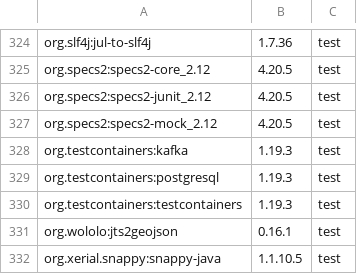
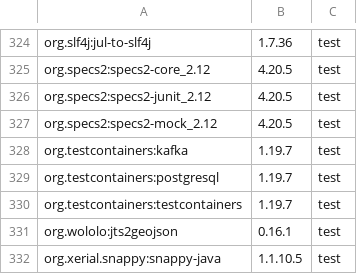
Before and after one commit to locationtech/geomesa, a TSV file: build/cqs.tsv, drawn as a sheet; only a part is shown, gaps mark what is left out.

```diff
--- a/build/cqs.tsv
+++ b/build/cqs.tsv
@@ -327,5 +327,5 @@ org.specs2:specs2-junit_2.12	4.20.5	test
 org.specs2:specs2-mock_2.12	4.20.5	test
-org.testcontainers:kafka	1.19.3	test
-org.testcontainers:postgresql	1.19.3	test
-org.testcontainers:testcontainers	1.19.3	test
+org.testcontainers:kafka	1.19.7	test
+org.testcontainers:postgresql	1.19.7	test
+org.testcontainers:testcontainers	1.19.7	test
 org.wololo:jts2geojson	0.16.1	test
```
Also changed, not shown: 1 other file.
